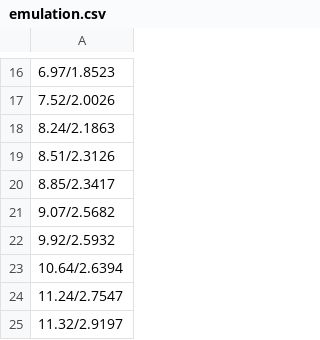
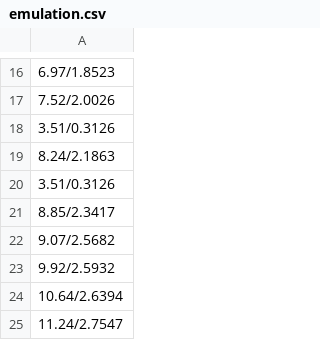
Before and after one commit to shalva97/loadCell2, a CSV file: data/emulation.csv, drawn as a sheet; only a part is shown, gaps mark what is left out; the shorter side is filled out with more unchanged rows.

```diff
--- a/data/emulation.csv
+++ b/data/emulation.csv
@@ -17,4 +17,5 @@
 7.52/2.0026
+3.51/0.3126
 8.24/2.1863
-8.51/2.3126
+3.51/0.3126
 8.85/2.3417
```
Also changed, not shown: 1 other file.
